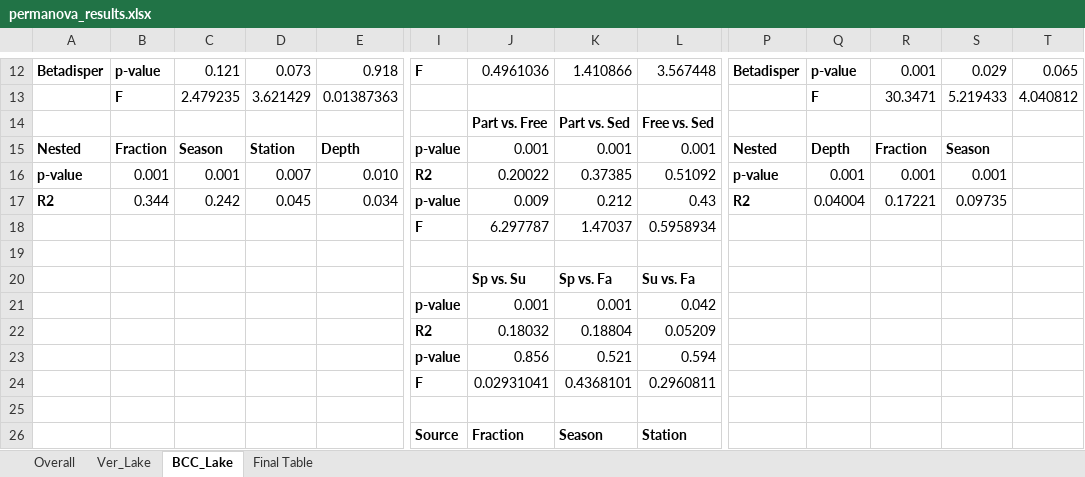
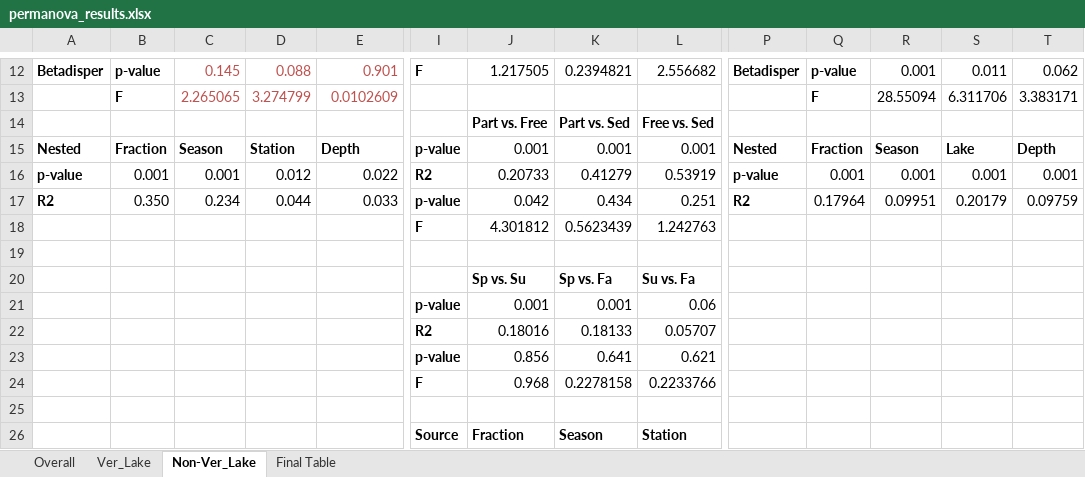
Before and after one commit to DenefLab/Verruco, an Excel workbook: tables/permanova_results.xlsx, sheet Non-Ver_Lake, drawn as a sheet; only a part is shown, gaps mark what is left out; values as stored, in another font and other column widths than the file's, no borders; removed rows and columns are numbered as before the commit, all else as after; rows hold the shown columns only; the diff covers the shown part only; the diff names each change by its address in the sheet, - before the commit and + after, or states it on an @@ line.

```diff
--- a/tables/permanova_results.xlsx (sheet Non-Ver_Lake)
+++ b/tables/permanova_results.xlsx (sheet Non-Ver_Lake)
-sheet tab: BCC_Lake
+sheet tab: Non-Ver_Lake
-C12: 0.121
+C12: 0.145
-C12:E12 text colour: black
+C12:E12 text colour: #C0504D
-D12: 0.073
+D12: 0.088
-E12: 0.918
+E12: 0.901
-J12: 0.4961036
+J12: 1.217505
-K12: 1.410866
+K12: 0.2394821
-L12: 3.567448
+L12: 2.556682
-S12: 0.029
+S12: 0.011
-T12: 0.065
+T12: 0.062
-row 13:  | F | 2.479235 | 3.621429 | 0.01387363 |  |  |  |  |  | F | 30.3471 | 5.219433 | 4.040812
+row 13:  | F | 2.265065 | 3.274799 | 0.0102609 |  |  |  |  |  | F | 28.55094 | 6.311706 | 3.383171
-Q15: Depth
+Q15: Fraction
-R15: Fraction
+R15: Season
-S15: Season
+S15: Lake
-T15: (empty)
+T15: Depth
-D16: 0.007
+D16: 0.012
-E16: 0.010
+E16: 0.022
-J16: 0.20022
+J16: 0.20733
-K16: 0.37385
+K16: 0.41279
-L16: 0.51092
+L16: 0.53919
-T16: (empty)
+T16: 0.001
-row 17: R2 | 0.344 | 0.242 | 0.045 | 0.034 | p-value | 0.009 | 0.212 | 0.43 | R2 | 0.04004 | 0.17221 | 0.09735
-row 18:  |  |  |  |  | F | 6.297787 | 1.47037 | 0.5958934
+row 17: R2 | 0.350 | 0.234 | 0.044 | 0.033 | p-value | 0.042 | 0.434 | 0.251 | R2 | 0.17964 | 0.09951 | 0.20179 | 0.09759
+row 18:  |  |  |  |  | F | 4.301812 | 0.5623439 | 1.242763
-L21: 0.042
+L21: 0.06
-row 22:  |  |  |  |  | R2 | 0.18032 | 0.18804 | 0.05209
+row 22:  |  |  |  |  | R2 | 0.18016 | 0.18133 | 0.05707
-K23: 0.521
+K23: 0.641
-L23: 0.594
+L23: 0.621
-row 24:  |  |  |  |  | F | 0.02931041 | 0.4368101 | 0.2960811
+row 24:  |  |  |  |  | F | 0.968 | 0.2278158 | 0.2233766
```
Also changed, not shown: 4 added rows, 4 removed rows, 19 edited cells and cell formats elsewhere in this sheet, sheet Overall, sheet Final Table, tables/bioenv_results.xlsx, 2 other files.
